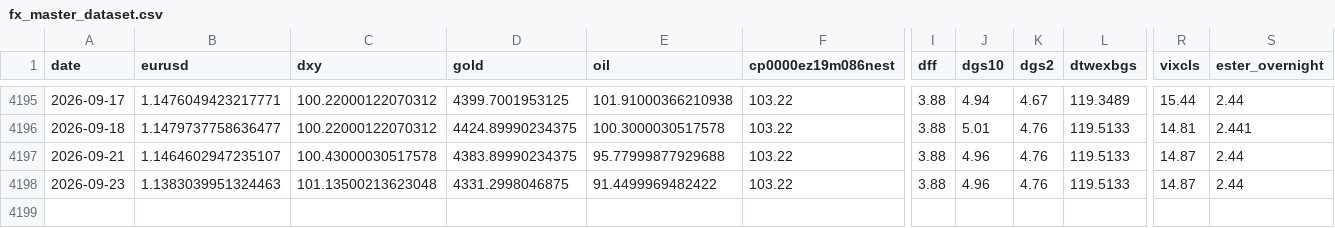
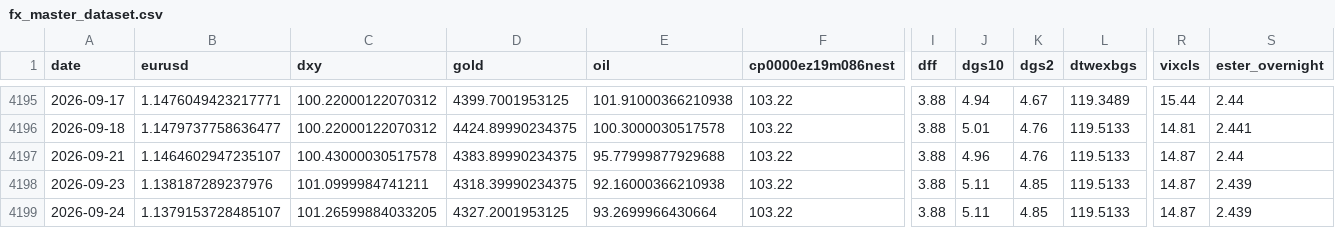
Before and after one commit to GCS230476/Final-Project-2, a CSV file: data/interim/fx_master_dataset.csv, drawn as a sheet; only a part is shown, gaps mark what is left out; rows hold the shown columns only; the diff names each change by its address in the sheet, - before the commit and + after, or states it on an @@ line.

Commit message:
Auto data update

```diff
--- a/data/interim/fx_master_dataset.csv
+++ b/data/interim/fx_master_dataset.csv
-B4198 (eurusd): 1.1383039951324463
+B4198 (eurusd): 1.138187289237976
-C4198 (dxy): 101.13500213623048
+C4198 (dxy): 101.0999984741211
-D4198 (gold): 4331.2998046875
+D4198 (gold): 4318.39990234375
-E4198 (oil): 91.4499969482422
+E4198 (oil): 92.16000366210938
-J4198 (dgs10): 4.96
+J4198 (dgs10): 5.11
-K4198 (dgs2): 4.76
+K4198 (dgs2): 4.85
-S4198 (ester_overnight): 2.44
+S4198 (ester_overnight): 2.439
+row 4199: 2026-09-24 | 1.1379153728485107 | 101.26599884033205 | 4327.2001953125 | 93.2699966430664 | 103.22 | 3.88 | 5.11 | 4.85 | 119.5133 | 14.87 | 2.439
```
Also changed, not shown: 1 other file.
